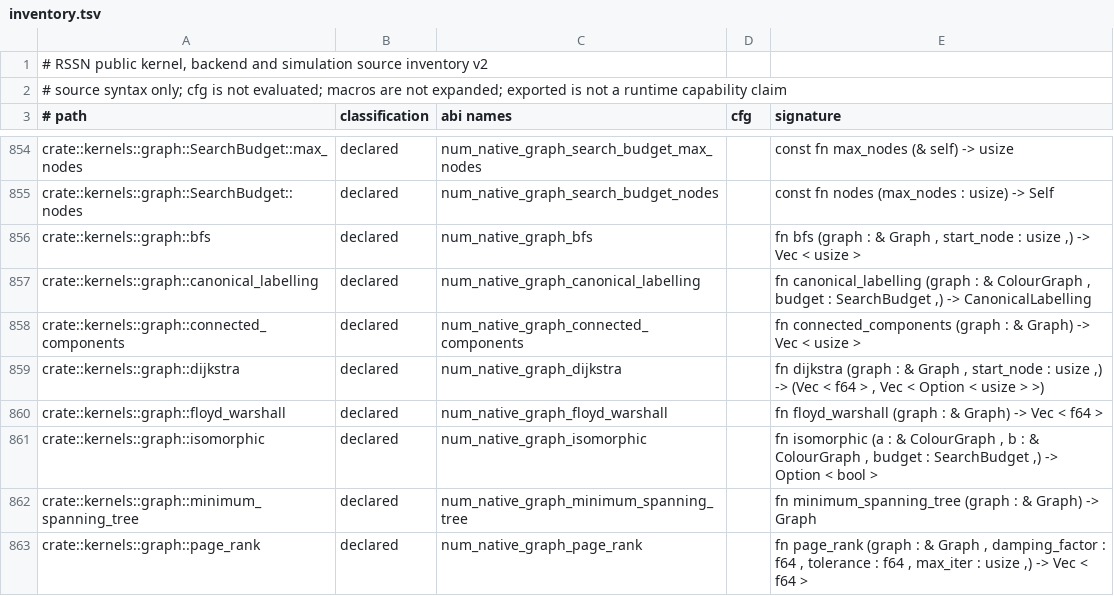
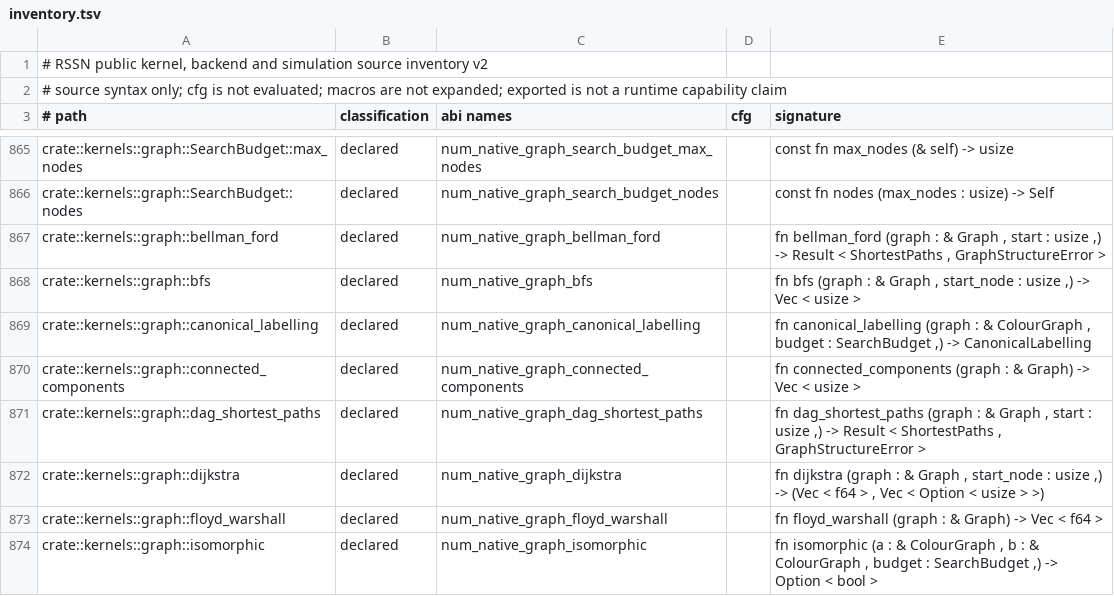
Before and after one commit to Apich-Organization/aevia, a TSV file: tools/rssn-api-audit/inventory.tsv, drawn as a sheet; only a part is shown, gaps mark what is left out; the shorter side is filled out with more unchanged rows; the diff covers the shown part only; the diff names each change by its address in the sheet, - before the commit and + after, or states it on an @@ line.

```diff
--- a/tools/rssn-api-audit/inventory.tsv
+++ b/tools/rssn-api-audit/inventory.tsv
+row 867: crate::kernels::graph::bellman_ford | declared | num_native_graph_bellman_ford |  | fn bellman_ford (graph : & Graph , start : usize ,) -> Result < ShortestPaths , GraphStructureError >
+row 871: crate::kernels::graph::dag_shortest_paths | declared | num_native_graph_dag_shortest_paths |  | fn dag_shortest_paths (graph : & Graph , start : usize ,) -> Result < ShortestPaths , GraphStructureError >
```
Also changed, not shown: 39 added rows and 1 edited cell elsewhere in this file, tools/rssn-api-audit/source-boundaries.tsv, 43 other files.
